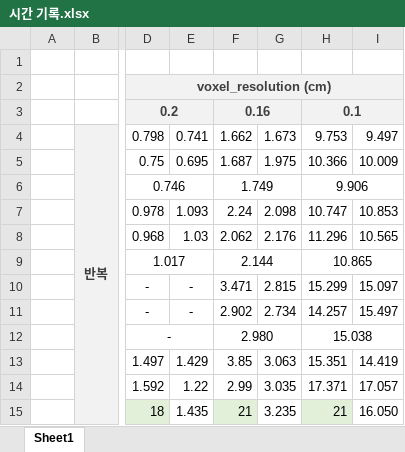
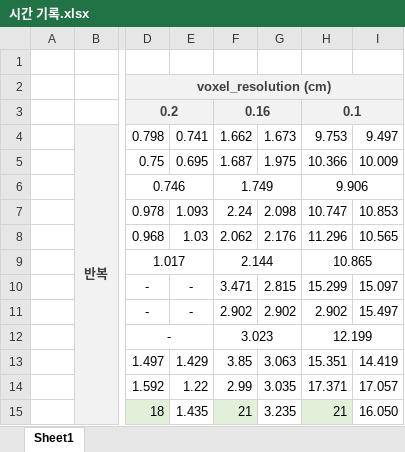
Before and after one commit to oortcloud05/VFB-draft-code, an Excel workbook: 시간 기록.xlsx, sheet Sheet1, drawn as a sheet; only a part is shown, gaps mark what is left out; values as stored, in another font and other column widths than the file's, no borders; charts and pictures not drawn; the diff names each change by its address in the sheet, - before the commit and + after, or states it on an @@ line.

Commit message:
Add files via upload

```diff
--- a/시간 기록.xlsx (sheet Sheet1)
+++ b/시간 기록.xlsx (sheet Sheet1)
-G11: 2.734
+G11: 2.902
-H11: 14.257
+H11: 2.902
-F12: 2.980
+F12: 3.023
-H12: 15.038
+H12: 12.199
```
Also changed, not shown: charts or pictures.
